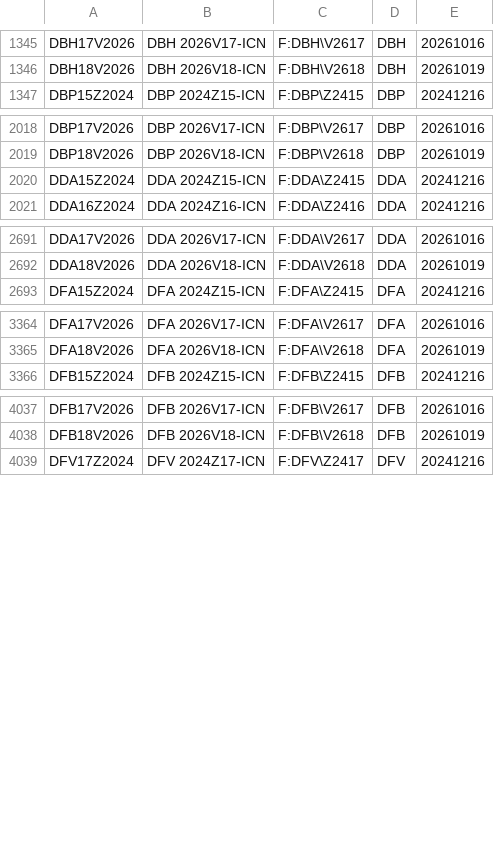
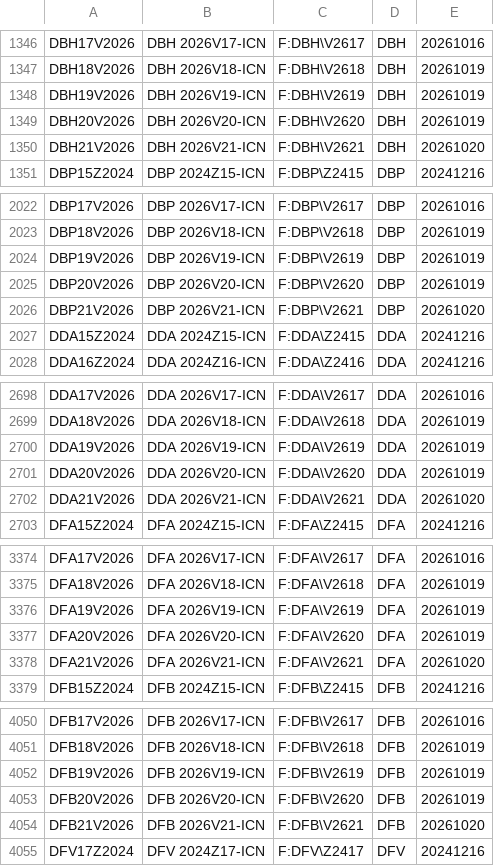
Before and after one commit to tradingview-dev/idc-expchains, a CSV file: expchains/iceeur_endex_daily_futures.csv, drawn as a sheet; only a part is shown, gaps mark what is left out; the diff covers the shown part only.

Commit message:
Autocommit expchains

```diff
--- a/expchains/iceeur_endex_daily_futures.csv
+++ b/expchains/iceeur_endex_daily_futures.csv
@@ -1346,2 +1347,5 @@ DBH17V2026,DBH 2026V17-ICN,F:DBH\V2617,DBH,20261016
 DBH18V2026,DBH 2026V18-ICN,F:DBH\V2618,DBH,20261019
+DBH19V2026,DBH 2026V19-ICN,F:DBH\V2619,DBH,20261019
+DBH20V2026,DBH 2026V20-ICN,F:DBH\V2620,DBH,20261019
+DBH21V2026,DBH 2026V21-ICN,F:DBH\V2621,DBH,20261020
 DBP15Z2024,DBP 2024Z15-ICN,F:DBP\Z2415,DBP,20241216
@@ -2019,2 +2023,5 @@ DBP17V2026,DBP 2026V17-ICN,F:DBP\V2617,DBP,20261016
 DBP18V2026,DBP 2026V18-ICN,F:DBP\V2618,DBP,20261019
+DBP19V2026,DBP 2026V19-ICN,F:DBP\V2619,DBP,20261019
+DBP20V2026,DBP 2026V20-ICN,F:DBP\V2620,DBP,20261019
+DBP21V2026,DBP 2026V21-ICN,F:DBP\V2621,DBP,20261020
 DDA15Z2024,DDA 2024Z15-ICN,F:DDA\Z2415,DDA,20241216
@@ -2692,2 +2699,5 @@ DDA17V2026,DDA 2026V17-ICN,F:DDA\V2617,DDA,20261016
 DDA18V2026,DDA 2026V18-ICN,F:DDA\V2618,DDA,20261019
+DDA19V2026,DDA 2026V19-ICN,F:DDA\V2619,DDA,20261019
+DDA20V2026,DDA 2026V20-ICN,F:DDA\V2620,DDA,20261019
+DDA21V2026,DDA 2026V21-ICN,F:DDA\V2621,DDA,20261020
 DFA15Z2024,DFA 2024Z15-ICN,F:DFA\Z2415,DFA,20241216
@@ -3365,2 +3375,5 @@ DFA17V2026,DFA 2026V17-ICN,F:DFA\V2617,DFA,20261016
 DFA18V2026,DFA 2026V18-ICN,F:DFA\V2618,DFA,20261019
+DFA19V2026,DFA 2026V19-ICN,F:DFA\V2619,DFA,20261019
+DFA20V2026,DFA 2026V20-ICN,F:DFA\V2620,DFA,20261019
+DFA21V2026,DFA 2026V21-ICN,F:DFA\V2621,DFA,20261020
 DFB15Z2024,DFB 2024Z15-ICN,F:DFB\Z2415,DFB,20241216
@@ -4038,2 +4051,5 @@ DFB17V2026,DFB 2026V17-ICN,F:DFB\V2617,DFB,20261016
 DFB18V2026,DFB 2026V18-ICN,F:DFB\V2618,DFB,20261019
+DFB19V2026,DFB 2026V19-ICN,F:DFB\V2619,DFB,20261019
+DFB20V2026,DFB 2026V20-ICN,F:DFB\V2620,DFB,20261019
+DFB21V2026,DFB 2026V21-ICN,F:DFB\V2621,DFB,20261020
 DFV17Z2024,DFV 2024Z17-ICN,F:DFV\Z2417,DFV,20241216
```
Also changed, not shown: 22 added rows elsewhere in this file, expchains/eex_agriculture_futures.csv, expchains/euronext_commodity_futures.csv, 2 other files.
